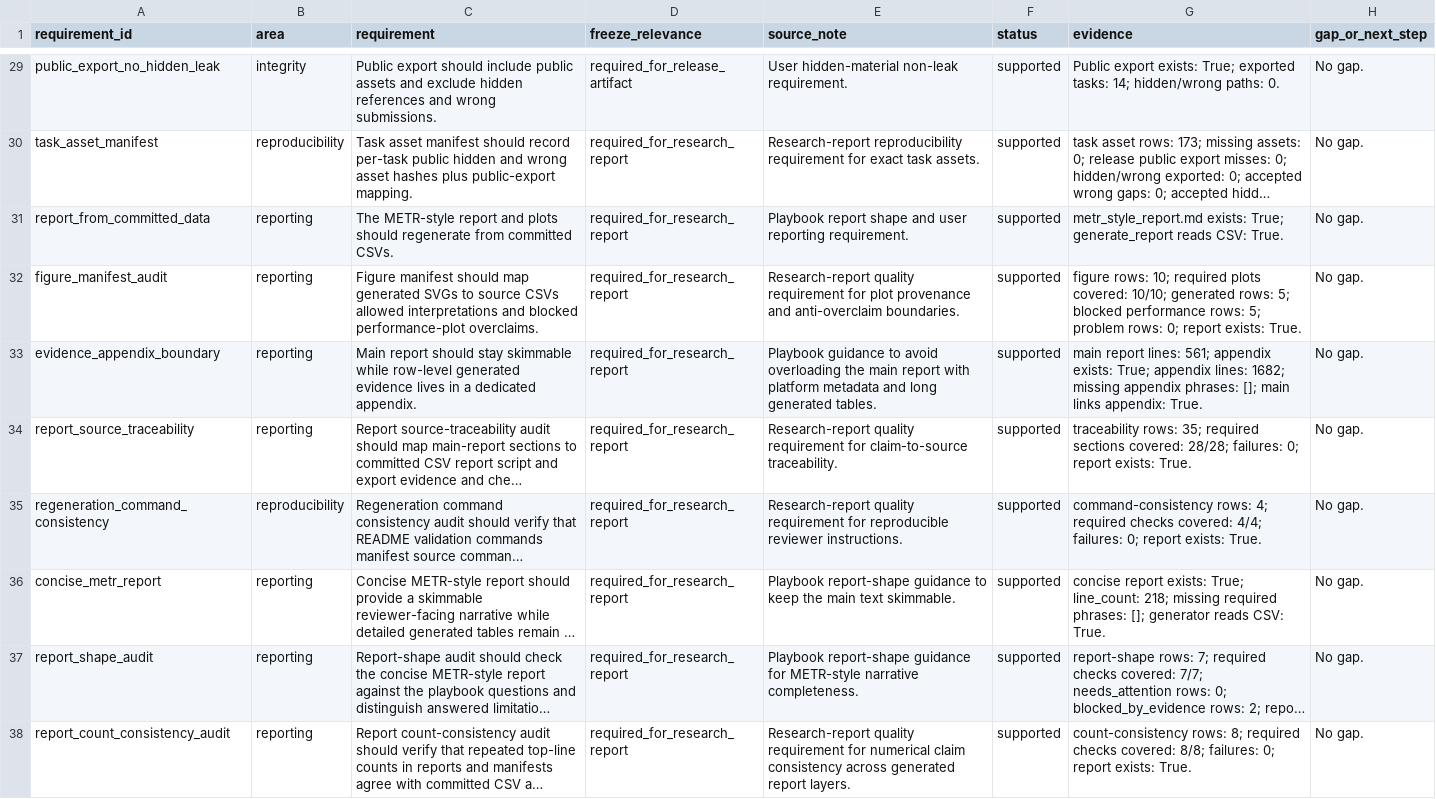
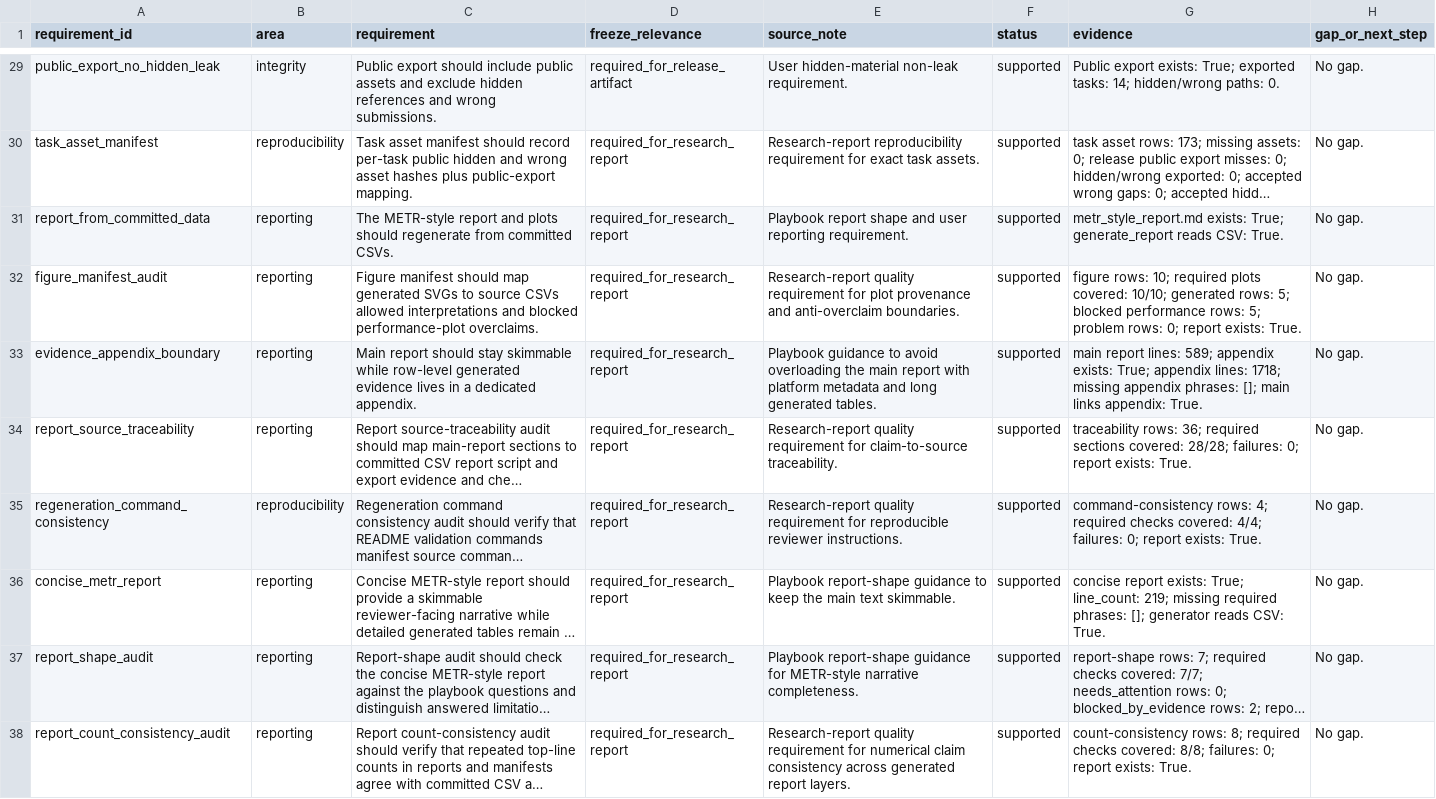
Before and after one commit to sebastian-griego/lean-time-horizon, a CSV file: data/requirement_coverage.csv, drawn as a sheet; only a part is shown, gaps mark what is left out; long unchanged cells end in …; the diff covers the shown part only; the diff names each change by its address in the sheet, - before the commit and + after, or states it on an @@ line.

```diff
--- a/data/requirement_coverage.csv
+++ b/data/requirement_coverage.csv
-G33 (evidence): …report lines: 561; appendix exists: True; appendix lines: 1682; missing appendix…
+G33 (evidence): …report lines: 589; appendix exists: True; appendix lines: 1718; missing appendix…
-G34 (evidence): traceability rows: 35; required sections…
+G34 (evidence): traceability rows: 36; required sections…
-G36 (evidence): …True; line_count: 218; missing required…
+G36 (evidence): …True; line_count: 219; missing required…
```
Also changed, not shown: 1 added row and 1 edited cell elsewhere in this file, data/benchmark_requirements.csv, data/claim_evidence_audit.csv, 42 other files.
